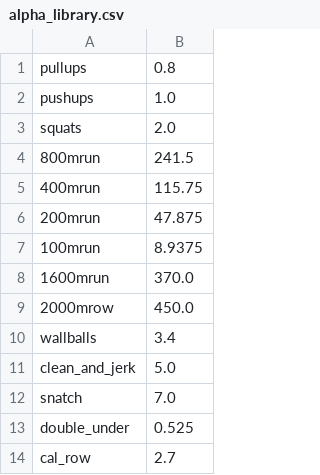
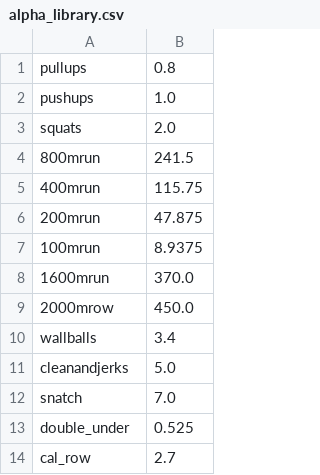
Before and after one commit to mikeyling18/CrossFit-Predictor, a CSV file: Data/alpha_library.csv, drawn as a sheet.

```diff
--- a/Data/alpha_library.csv
+++ b/Data/alpha_library.csv
@@ -10,3 +10,3 @@ squats, 2.0
 wallballs, 3.4
-clean_and_jerk, 5.0
+cleanandjerks, 5.0
 snatch, 7.0
```
Also changed, not shown: 3 other files.
